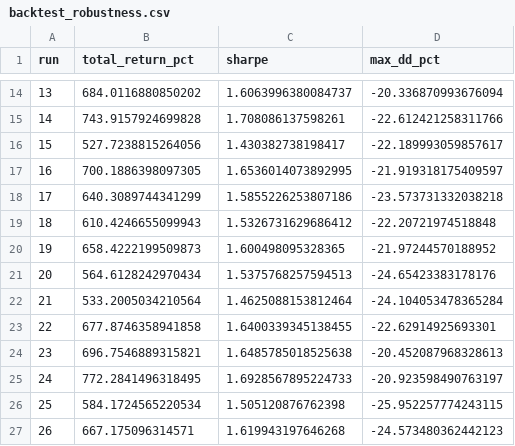
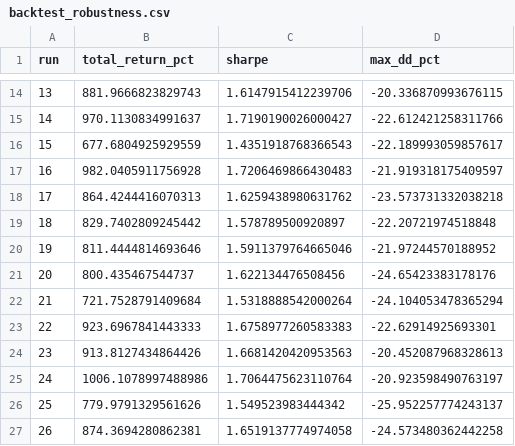
Before and after one commit to gdescamps/MyQTMv2, a CSV file: myfiles/backtest_robustness.csv, drawn as a sheet; only a part is shown, gaps mark what is left out; the diff covers the shown part only.

```diff
--- a/myfiles/backtest_robustness.csv
+++ b/myfiles/backtest_robustness.csv
@@ -14,14 +14,14 @@ run,total_return_pct,sharpe,max_dd_pct
-13,684.0116880850202,1.6063996380084737,-20.336870993676094
-14,743.9157924699828,1.708086137598261,-22.612421258311766
-15,527.7238815264056,1.430382738198417,-22.189993059857617
-16,700.1886398097305,1.6536014073892995,-21.919318175409597
-17,640.3089744341299,1.5855226253807186,-23.573731332038218
-18,610.4246655099943,1.5326731629686412,-22.20721974518848
-19,658.4222199509873,1.600498095328365,-21.97244570188952
-20,564.6128242970434,1.5375768257594513,-24.65423383178176
-21,533.2005034210564,1.4625088153812464,-24.104053478365284
-22,677.8746358941858,1.6400339345138455,-22.62914925693301
-23,696.7546889315821,1.6485785018525638,-20.452087968328613
-24,772.2841496318495,1.6928567895224733,-20.923598490763197
-25,584.1724565220534,1.505120876762398,-25.952257774243115
-26,667.175096314571,1.619943197646268,-24.573480362442123
+13,881.9666823829743,1.6147915412239706,-20.336870993676115
+14,970.1130834991637,1.7190190026000427,-22.612421258311766
+15,677.6804925929559,1.4351918768366543,-22.189993059857617
+16,982.0405911756928,1.7206469866430483,-21.919318175409597
+17,864.4244416070313,1.6259438980631762,-23.573731332038218
+18,829.7402809245442,1.578789500920897,-22.20721974518848
+19,811.4444814693646,1.5911379764665046,-21.97244570188952
+20,800.435467544737,1.622134476508456,-24.65423383178176
+21,721.7528791409684,1.5318888542000264,-24.104053478365294
+22,923.6967841443333,1.6758977260583383,-22.62914925693301
+23,913.8127434864426,1.6681420420953563,-20.452087968328613
+24,1006.1078997488986,1.7064475623110764,-20.923598490763197
+25,779.9791329561626,1.549523983444342,-25.952257774243137
+26,874.3694280862381,1.6519137774974058,-24.573480362442258
```
Also changed, not shown: 83 edited cells elsewhere in this file, 2 other files.
